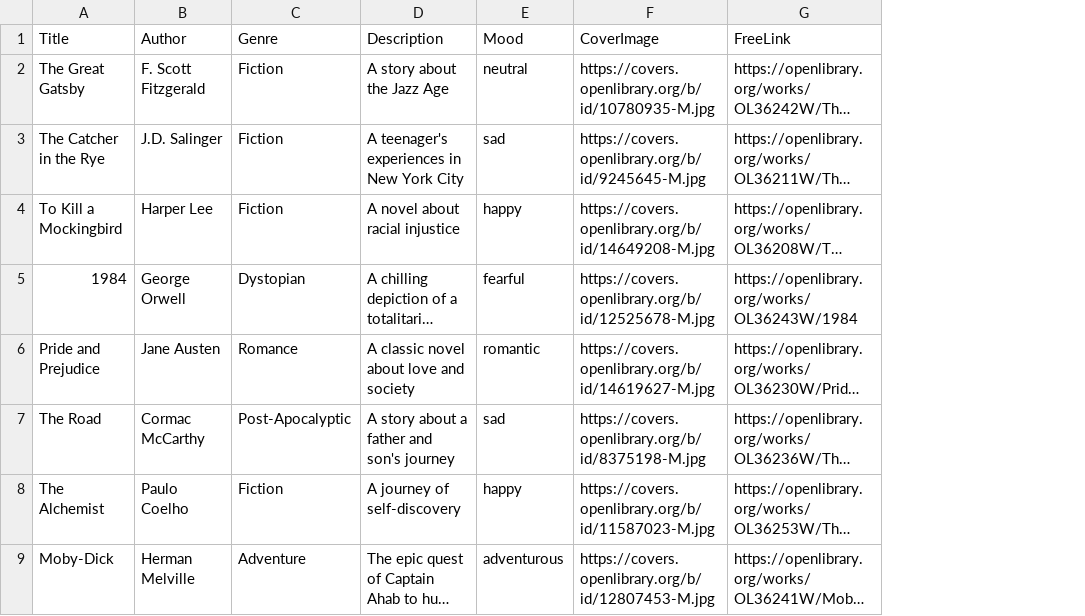
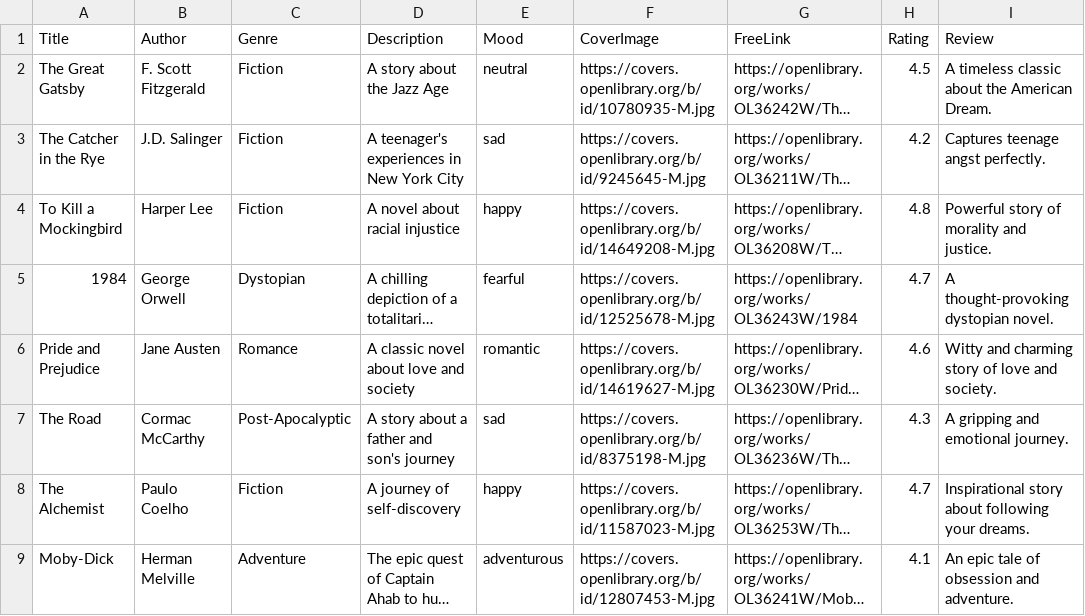
Before and after one commit to upasana1927/Book-Recommendation-System, a CSV file: data/books.csv, drawn as a sheet; only a part is shown; long unchanged cells end in …; the diff names each change by its address in the sheet, - before the commit and + after, or states it on an @@ line.

```diff
--- a/data/books.csv
+++ b/data/books.csv
+column H (Rating), rows 2-9: 4.5 | 4.2 | 4.8 | 4.7 | 4.6 | 4.3 | 4.7 | 4.1
+column I (Review), rows 2-9: A timeless classic about the American Dream. | Captures teenage angst perfectly. | Powerful story of morality and justice. | A thought-provoking dystopian novel. | Witty and charming story of love and society. | A gripping and emotional journey. | Inspirational story about following your dreams. | An epic tale of obsession and adventure.
```
Also changed, not shown: 14 other files.
